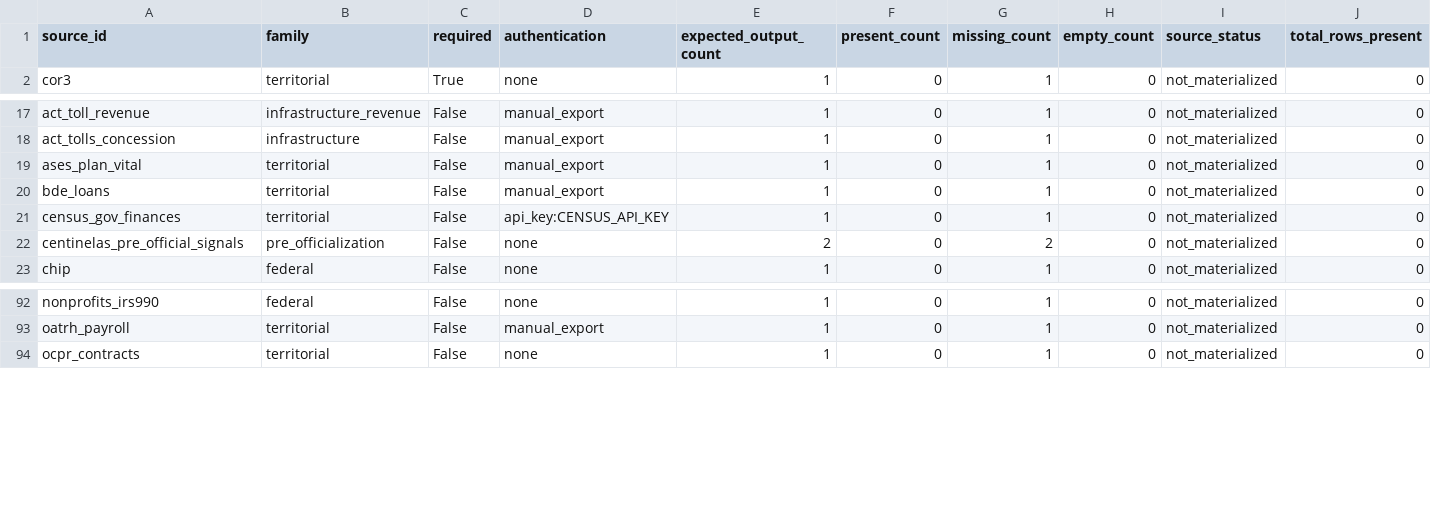
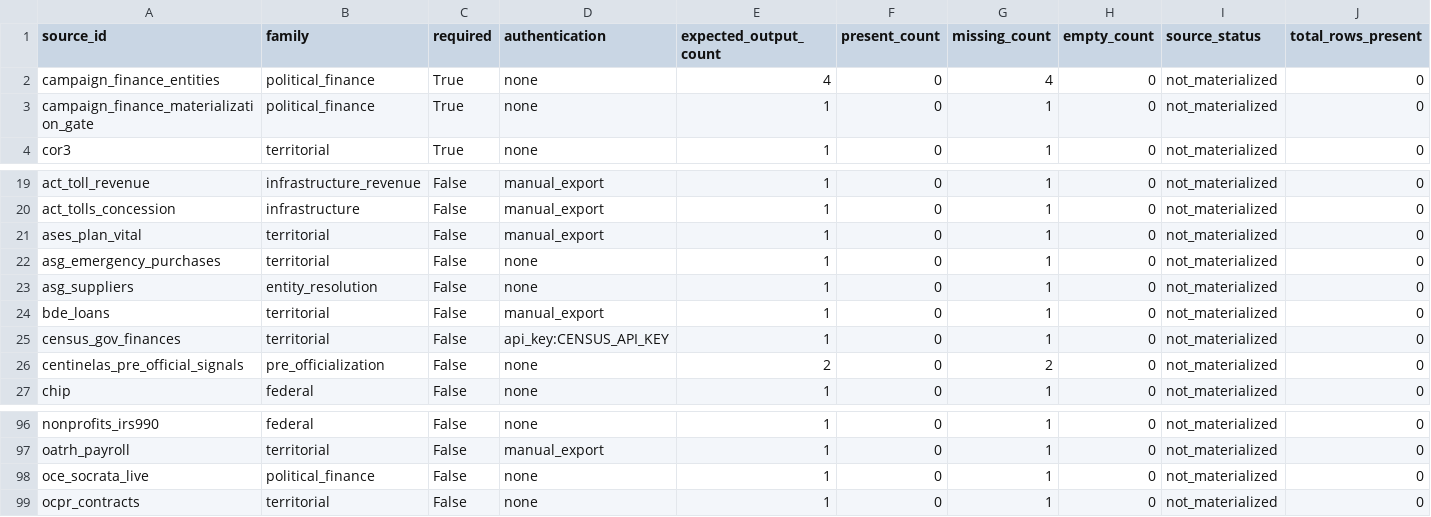
Before and after one commit to jotaele44/Contract-Sweeper, a CSV file: reports/gap_analysis_report.csv, drawn as a sheet; only a part is shown, gaps mark what is left out; rows hold the shown columns only; the diff names each change by its address in the sheet, - before the commit and + after, or states it on an @@ line.

```diff
--- a/reports/gap_analysis_report.csv
+++ b/reports/gap_analysis_report.csv
+row 2: campaign_finance_entities | political_finance | True | none | 4 | 0 | 4 | 0 | not_materialized | 0
+row 3: campaign_finance_materialization_gate | political_finance | True | none | 1 | 0 | 1 | 0 | not_materialized | 0
+row 22: asg_emergency_purchases | territorial | False | none | 1 | 0 | 1 | 0 | not_materialized | 0
+row 23: asg_suppliers | entity_resolution | False | none | 1 | 0 | 1 | 0 | not_materialized | 0
+row 98: oce_socrata_live | political_finance | False | none | 1 | 0 | 1 | 0 | not_materialized | 0
```
Also changed, not shown: reports/source_registry_status.csv, 1 other file.
